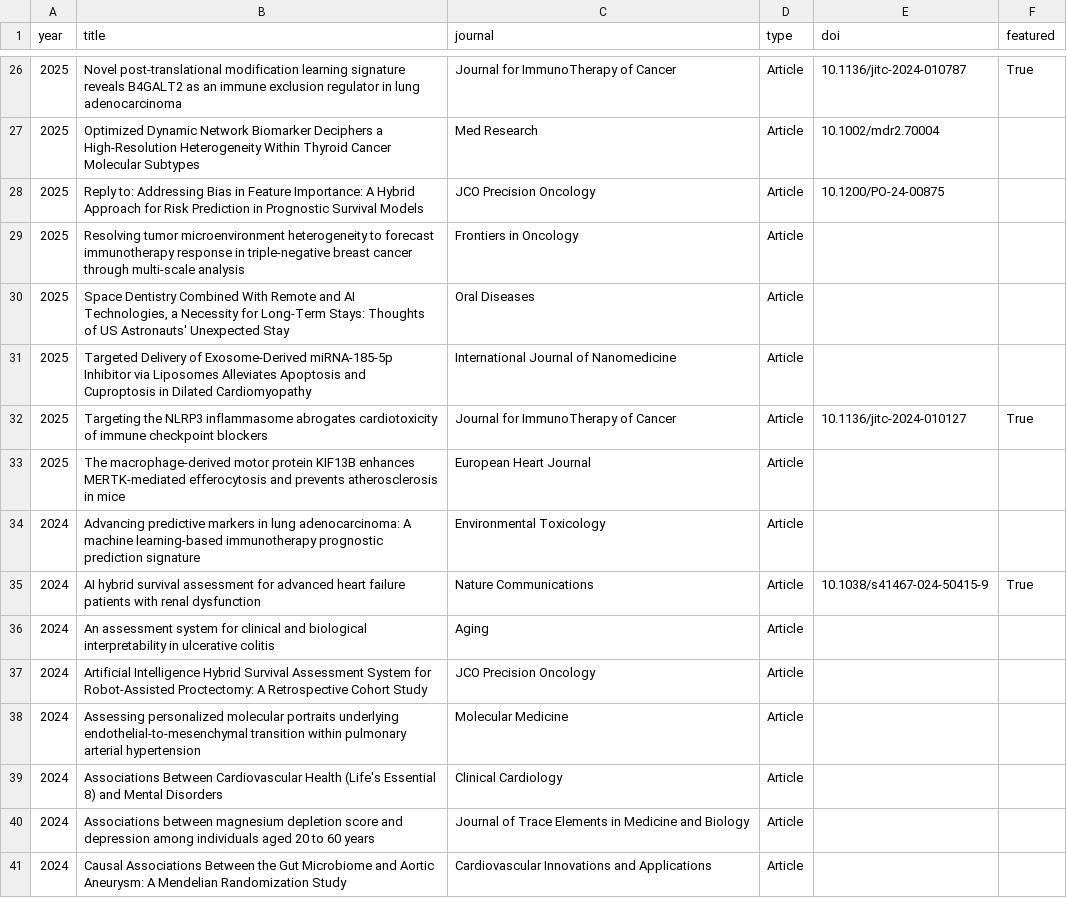
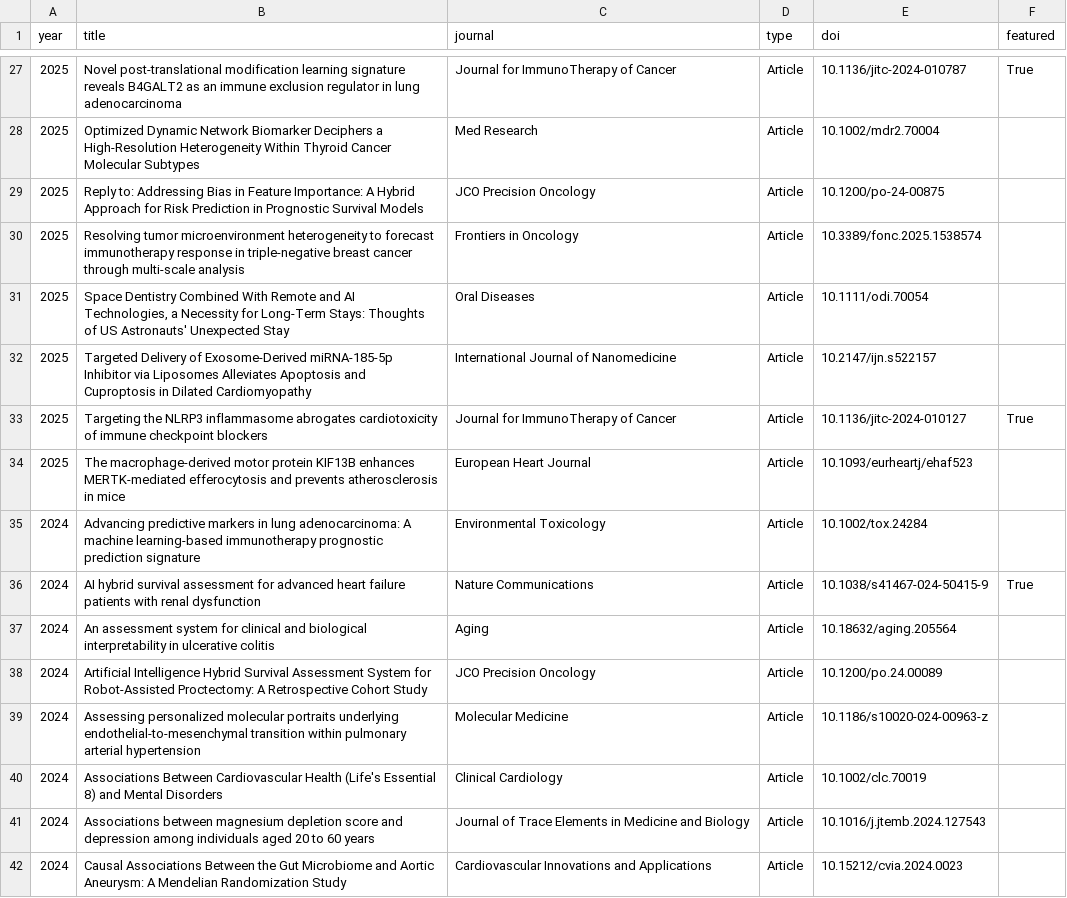
Before and after one commit to DrZoggg/Ge-Zhang.github.io, a CSV file: publication_inventory.csv, drawn as a sheet; only a part is shown, gaps mark what is left out; the diff covers the shown part only.

```diff
--- a/publication_inventory.csv
+++ b/publication_inventory.csv
@@ -27,15 +28,15 @@
 2025,Optimized Dynamic Network Biomarker Deciphers a High-Resolution Heterogeneity Within Thyroid Cancer Molecular Subtypes,Med Research,Article,10.1002/mdr2.70004,
-2025,Reply to: Addressing Bias in Feature Importance: A Hybrid Approach for Risk Prediction in Prognostic Survival Models,JCO Precision Oncology,Article,10.1200/PO-24-00875,
-2025,Resolving tumor microenvironment heterogeneity to forecast immunotherapy response in triple-negative breast cancer through multi-scale analysis,Frontiers in Oncology,Article,,
-2025,"Space Dentistry Combined With Remote and AI Technologies, a Necessity for Long-Term Stays: Thoughts of US Astronauts' Unexpected Stay",Oral Diseases,Article,,
-2025,Targeted Delivery of Exosome-Derived miRNA-185-5p Inhibitor via Liposomes Alleviates Apoptosis and Cuproptosis in Dilated Cardiomyopathy,International Journal of Nanomedicine,Article,,
+2025,Reply to: Addressing Bias in Feature Importance: A Hybrid Approach for Risk Prediction in Prognostic Survival Models,JCO Precision Oncology,Article,10.1200/po-24-00875,
+2025,Resolving tumor microenvironment heterogeneity to forecast immunotherapy response in triple-negative breast cancer through multi-scale analysis,Frontiers in Oncology,Article,10.3389/fonc.2025.1538574,
+2025,"Space Dentistry Combined With Remote and AI Technologies, a Necessity for Long-Term Stays: Thoughts of US Astronauts' Unexpected Stay",Oral Diseases,Article,10.1111/odi.70054,
+2025,Targeted Delivery of Exosome-Derived miRNA-185-5p Inhibitor via Liposomes Alleviates Apoptosis and Cuproptosis in Dilated Cardiomyopathy,International Journal of Nanomedicine,Article,10.2147/ijn.s522157,
 2025,Targeting the NLRP3 inflammasome abrogates cardiotoxicity of immune checkpoint blockers,Journal for ImmunoTherapy of Cancer,Article,10.1136/jitc-2024-010127,True
-2025,The macrophage-derived motor protein KIF13B enhances MERTK-mediated efferocytosis and prevents atherosclerosis in mice,European Heart Journal,Article,,
-2024,Advancing predictive markers in lung adenocarcinoma: A machine learning-based immunotherapy prognostic prediction signature,Environmental Toxicology,Article,,
+2025,The macrophage-derived motor protein KIF13B enhances MERTK-mediated efferocytosis and prevents atherosclerosis in mice,European Heart Journal,Article,10.1093/eurheartj/ehaf523,
+2024,Advancing predictive markers in lung adenocarcinoma: A machine learning-based immunotherapy prognostic prediction signature,Environmental Toxicology,Article,10.1002/tox.24284,
 2024,AI hybrid survival assessment for advanced heart failure patients with renal dysfunction,Nature Communications,Article,10.1038/s41467-024-50415-9,True
-2024,An assessment system for clinical and biological interpretability in ulcerative colitis,Aging,Article,,
-2024,Artificial Intelligence Hybrid Survival Assessment System for Robot-Assisted Proctectomy: A Retrospective Cohort Study,JCO Precision Oncology,Article,,
-2024,Assessing personalized molecular portraits underlying endothelial-to-mesenchymal transition within pulmonary arterial hypertension,Molecular Medicine,Article,,
-2024,Associations Between Cardiovascular Health (Life's Essential 8) and Mental Disorders,Clinical Cardiology,Article,,
-2024,Associations between magnesium depletion score and depression among individuals aged 20 to 60 years,Journal of Trace Elements in Medicine and Biology,Article,,
-2024,Causal Associations Between the Gut Microbiome and Aortic Aneurysm: A Mendelian Randomization Study,Cardiovascular Innovations and Applications,Article,,
+2024,An assessment system for clinical and biological interpretability in ulcerative colitis,Aging,Article,10.18632/aging.205564,
+2024,Artificial Intelligence Hybrid Survival Assessment System for Robot-Assisted Proctectomy: A Retrospective Cohort Study,JCO Precision Oncology,Article,10.1200/po.24.00089,
+2024,Assessing personalized molecular portraits underlying endothelial-to-mesenchymal transition within pulmonary arterial hypertension,Molecular Medicine,Article,10.1186/s10020-024-00963-z,
+2024,Associations Between Cardiovascular Health (Life's Essential 8) and Mental Disorders,Clinical Cardiology,Article,10.1002/clc.70019,
+2024,Associations between magnesium depletion score and depression among individuals aged 20 to 60 years,Journal of Trace Elements in Medicine and Biology,Article,10.1016/j.jtemb.2024.127543,
+2024,Causal Associations Between the Gut Microbiome and Aortic Aneurysm: A Mendelian Randomization Study,Cardiovascular Innovations and Applications,Article,10.15212/cvia.2024.0023,
```
Also changed, not shown: 2 added rows, 1 removed row and 40 edited cells elsewhere in this file, 10 other files.
